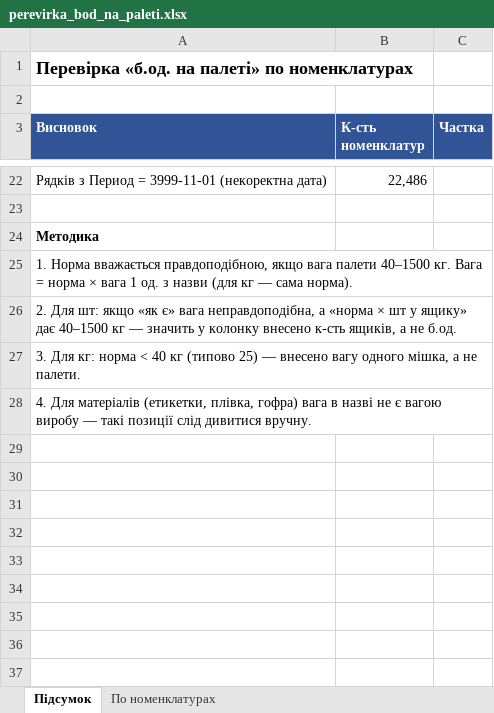
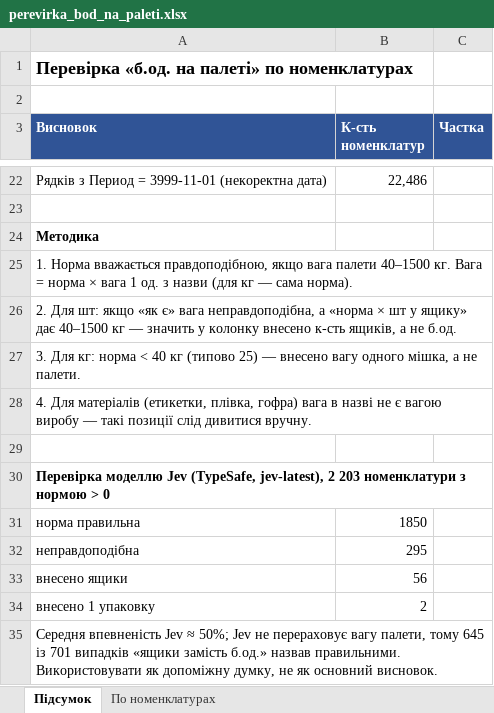
Before and after one commit to vdubovik77-ai/pripravka-amazon-audit, an Excel workbook: perevirka_bod_na_paleti.xlsx, sheet Підсумок, drawn as a sheet; only a part is shown, gaps mark what is left out; values as stored, in another font and other column widths than the file's, no borders; the diff names each change by its address in the sheet, - before the commit and + after, or states it on an @@ line.

```diff
--- a/perevirka_bod_na_paleti.xlsx (sheet Підсумок)
+++ b/perevirka_bod_na_paleti.xlsx (sheet Підсумок)
+row 29: (empty)
+row 30: Перевірка моделлю Jev (TypeSafe, jev-latest), 2 203 номенклатури з нормою > 0
+row 31: норма правильна | 1850
+row 32: неправдоподібна | 295
+row 33: внесено ящики | 56
+row 34: внесено 1 упаковку | 2
+row 35: Середня впевненість Jev ≈ 50%; Jev не перераховує вагу палети, тому 645 із 701 випадків «ящики замість б.од.» назвав правильними. Використовувати як допоміжну думку, не як основний висновок.
```
Also changed, not shown: sheet По номенклатурах.
